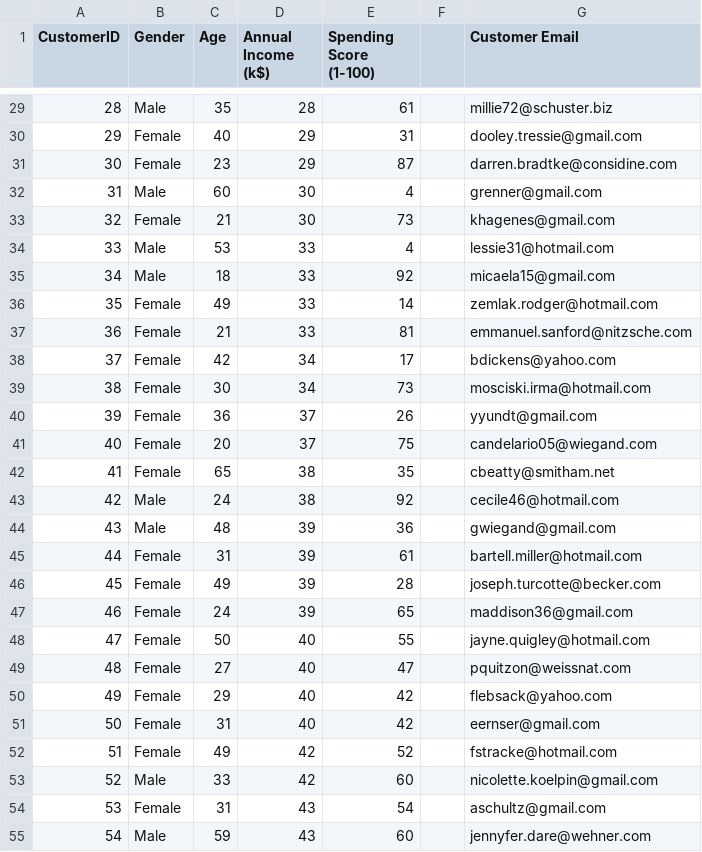
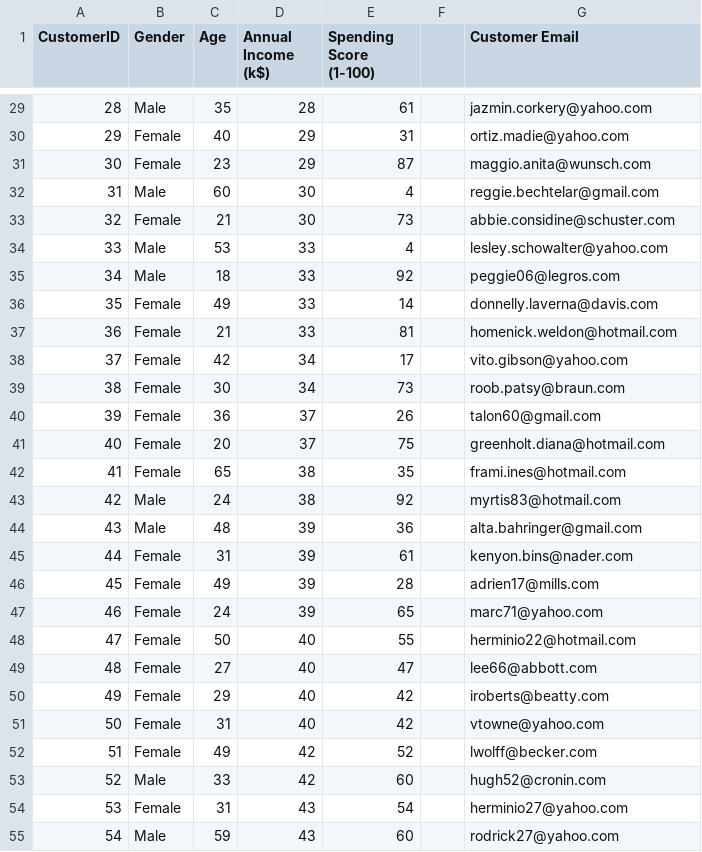
Before and after one commit to sonalidev1/data, a CSV file: Mall_Customers_with_emailsAEPsept15.csv, drawn as a sheet; only a part is shown, gaps mark what is left out; the diff covers the shown part only.

```diff
--- a/Mall_Customers_with_emailsAEPsept15.csv
+++ b/Mall_Customers_with_emailsAEPsept15.csv
@@ -29,27 +29,27 @@ CustomerID,Gender,Age,Annual Income (k$),Spending Score (1-100),,Customer Email
-28,Male,35,28,61,,millie72@schuster.biz
-29,Female,40,29,31,,dooley.tressie@gmail.com
-30,Female,23,29,87,,darren.bradtke@considine.com
-31,Male,60,30,4,,grenner@gmail.com
-32,Female,21,30,73,,khagenes@gmail.com
-33,Male,53,33,4,,lessie31@hotmail.com
-34,Male,18,33,92,,micaela15@gmail.com
-35,Female,49,33,14,,zemlak.rodger@hotmail.com
-36,Female,21,33,81,,emmanuel.sanford@nitzsche.com
-37,Female,42,34,17,,bdickens@yahoo.com
-38,Female,30,34,73,,mosciski.irma@hotmail.com
-39,Female,36,37,26,,yyundt@gmail.com
-40,Female,20,37,75,,candelario05@wiegand.com
-41,Female,65,38,35,,cbeatty@smitham.net
-42,Male,24,38,92,,cecile46@hotmail.com
-43,Male,48,39,36,,gwiegand@gmail.com
-44,Female,31,39,61,,bartell.miller@hotmail.com
-45,Female,49,39,28,,joseph.turcotte@becker.com
-46,Female,24,39,65,,maddison36@gmail.com
-47,Female,50,40,55,,jayne.quigley@hotmail.com
-48,Female,27,40,47,,pquitzon@weissnat.com
-49,Female,29,40,42,,flebsack@yahoo.com
-50,Female,31,40,42,,eernser@gmail.com
-51,Female,49,42,52,,fstracke@hotmail.com
-52,Male,33,42,60,,nicolette.koelpin@gmail.com
-53,Female,31,43,54,,aschultz@gmail.com
-54,Male,59,43,60,,jennyfer.dare@wehner.com
+28,Male,35,28,61,,jazmin.corkery@yahoo.com
+29,Female,40,29,31,,ortiz.madie@yahoo.com
+30,Female,23,29,87,,maggio.anita@wunsch.com
+31,Male,60,30,4,,reggie.bechtelar@gmail.com
+32,Female,21,30,73,,abbie.considine@schuster.com
+33,Male,53,33,4,,lesley.schowalter@yahoo.com
+34,Male,18,33,92,,peggie06@legros.com
+35,Female,49,33,14,,donnelly.laverna@davis.com
+36,Female,21,33,81,,homenick.weldon@hotmail.com
+37,Female,42,34,17,,vito.gibson@yahoo.com
+38,Female,30,34,73,,roob.patsy@braun.com
+39,Female,36,37,26,,talon60@gmail.com
+40,Female,20,37,75,,greenholt.diana@hotmail.com
+41,Female,65,38,35,,frami.ines@hotmail.com
+42,Male,24,38,92,,myrtis83@hotmail.com
+43,Male,48,39,36,,alta.bahringer@gmail.com
+44,Female,31,39,61,,kenyon.bins@nader.com
+45,Female,49,39,28,,adrien17@mills.com
+46,Female,24,39,65,,marc71@yahoo.com
+47,Female,50,40,55,,herminio22@hotmail.com
+48,Female,27,40,47,,lee66@abbott.com
+49,Female,29,40,42,,iroberts@beatty.com
+50,Female,31,40,42,,vtowne@yahoo.com
+51,Female,49,42,52,,lwolff@becker.com
+52,Male,33,42,60,,hugh52@cronin.com
+53,Female,31,43,54,,herminio27@yahoo.com
+54,Male,59,43,60,,rodrick27@yahoo.com
```
Also changed, not shown: 173 edited cells elsewhere in this file.
